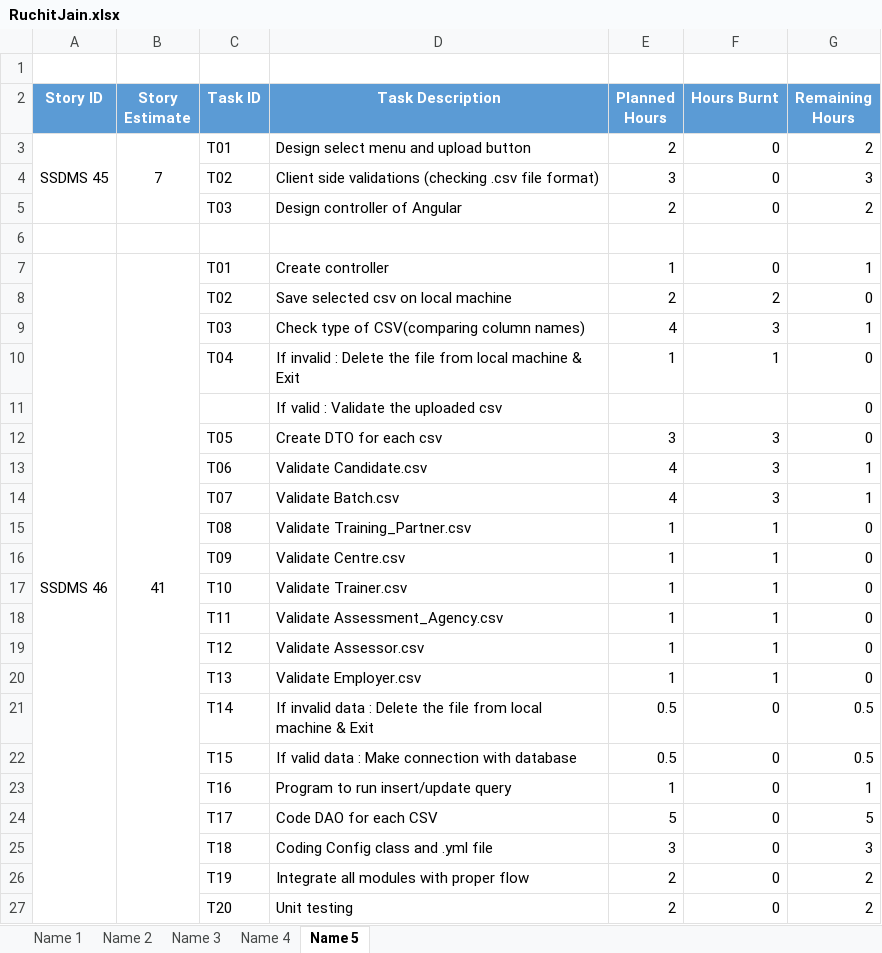
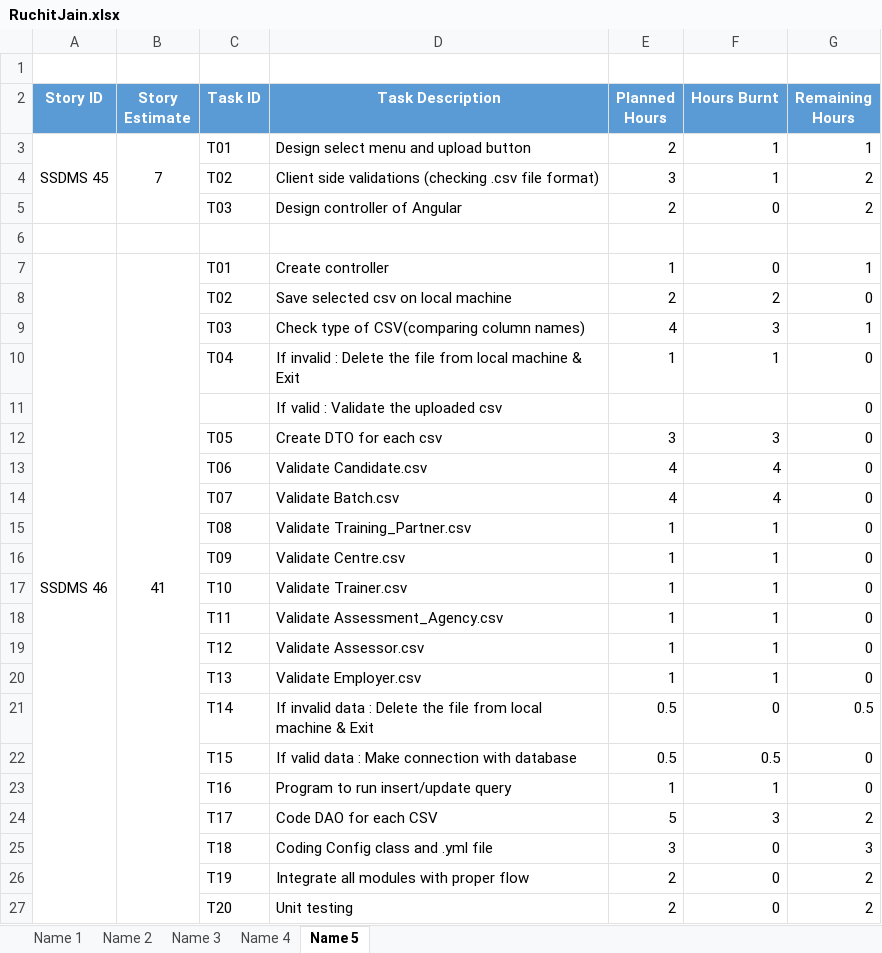
Before and after one commit to SmaltAndBeryl/Internship_2017, an Excel workbook: TeamDetails/TasksBreakDown/RuchitJain.xlsx, sheet Name 5, drawn as a sheet; only a part is shown; values as stored, in another font and other column widths than the file's, no borders; the diff names each change by its address in the sheet, - before the commit and + after, or states it on an @@ line.

Commit message:
Author : Ruchit Jain Description : Updated Task Breakdown Sheet

```diff
--- a/TeamDetails/TasksBreakDown/RuchitJain.xlsx (sheet Name 5)
+++ b/TeamDetails/TasksBreakDown/RuchitJain.xlsx (sheet Name 5)
-F3:F4 (Hours Burnt): 0
+F3:F4 (Hours Burnt): 1
-G3 (Remaining Hours): 2
+G3 (Remaining Hours): 1
-G4 (Remaining Hours): 3
+G4 (Remaining Hours): 2
-F13:F14 (Hours Burnt): 3
+F13:F14 (Hours Burnt): 4
-G13:G14 (Remaining Hours): 1
+G13:G14 (Remaining Hours): 0
-F22 (Hours Burnt): 0
+F22 (Hours Burnt): 0.5
-G22 (Remaining Hours): 0.5
+G22 (Remaining Hours): 0
-F23 (Hours Burnt): 0
+F23 (Hours Burnt): 1
-G23 (Remaining Hours): 1
+G23 (Remaining Hours): 0
-F24 (Hours Burnt): 0
+F24 (Hours Burnt): 3
-G24 (Remaining Hours): 5
+G24 (Remaining Hours): 2
```
